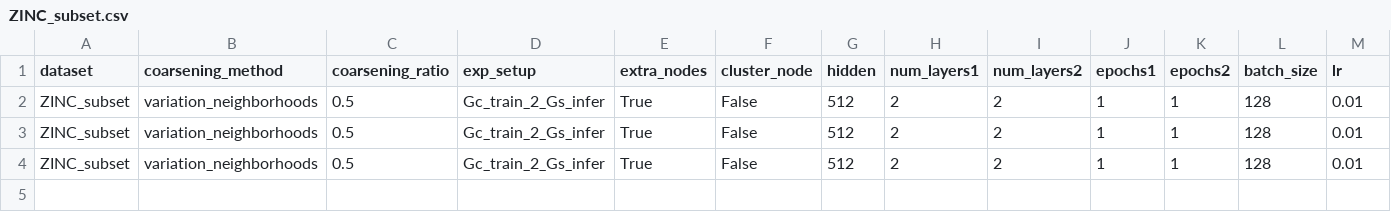
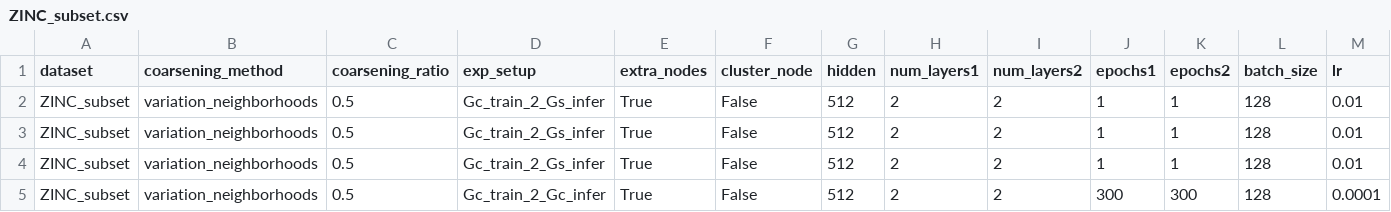
Before and after one commit to Roy-Shubhajit/FIT-GNN, a CSV file: results/ZINC_subset.csv, drawn as a sheet; only a part is shown; rows hold the shown columns only; the diff names each change by its address in the sheet, - before the commit and + after, or states it on an @@ line.

```diff
--- a/results/ZINC_subset.csv
+++ b/results/ZINC_subset.csv
+row 5: ZINC_subset | variation_neighborhoods | 0.5 | Gc_train_2_Gc_infer | True | False | 512 | 2 | 2 | 300 | 300 | 128 | 0.0001
```
Also changed, not shown: results/AIDS.csv, 8 other files.
